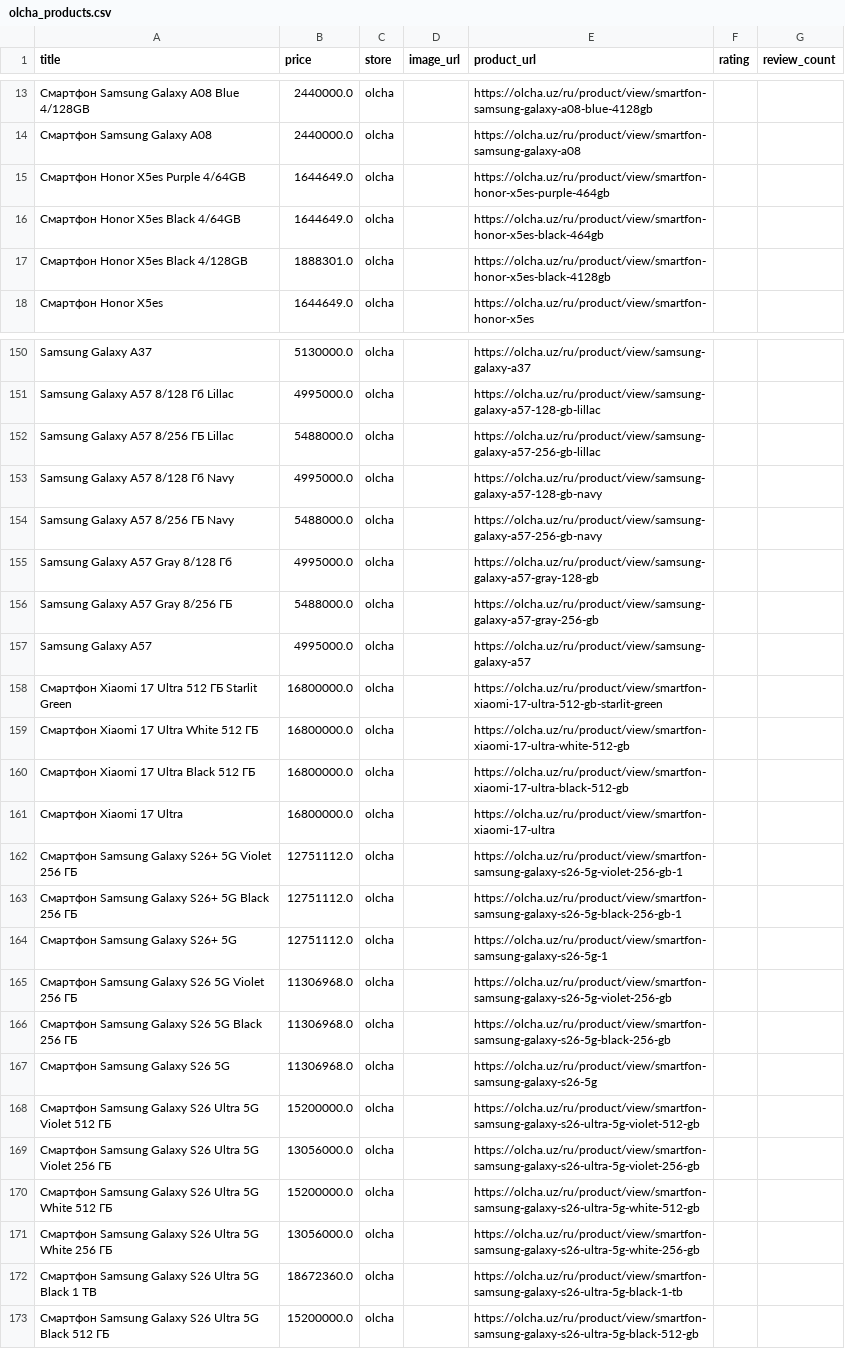
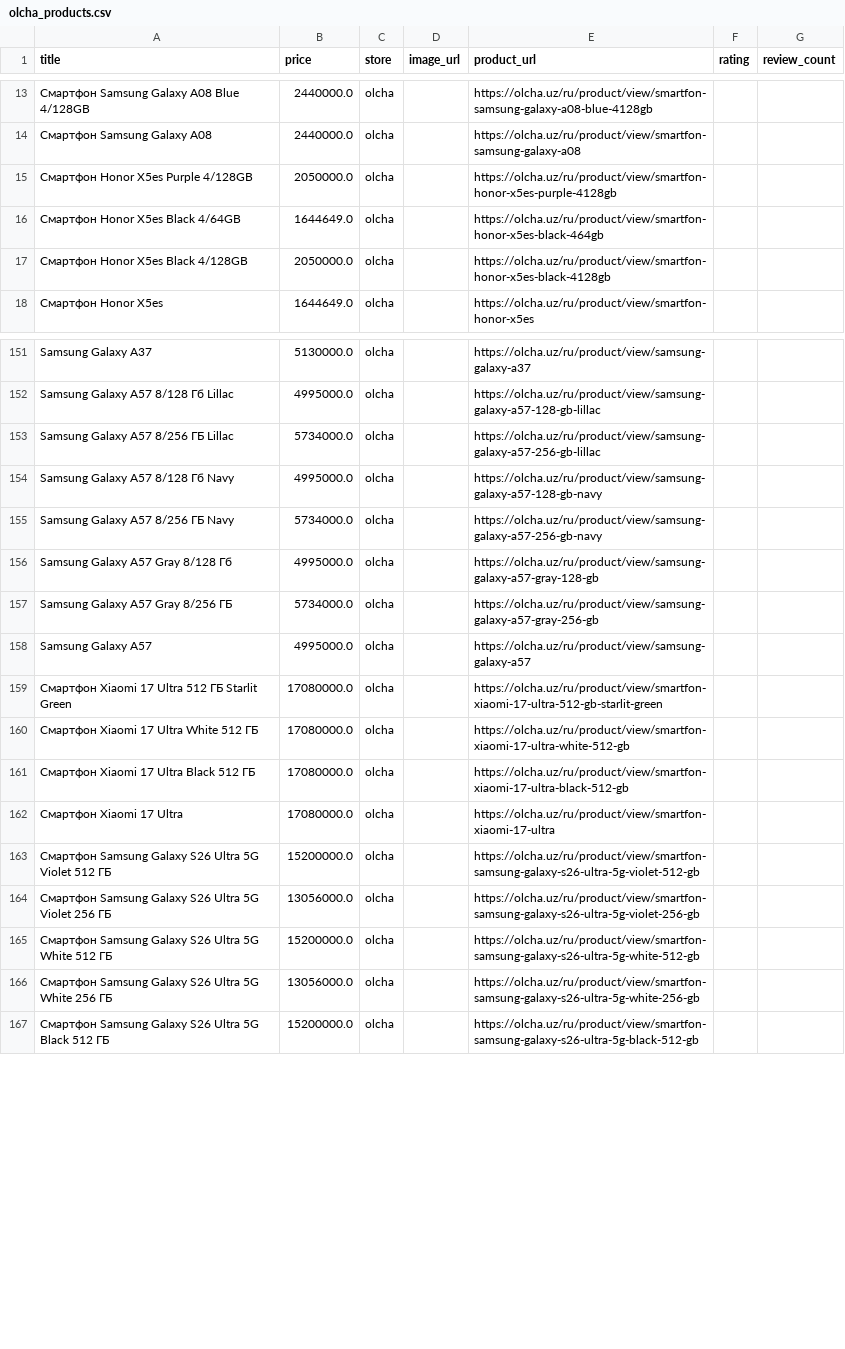
Before and after one commit to soliha10/full-bazar, a CSV file: data/olcha_products.csv, drawn as a sheet; only a part is shown, gaps mark what is left out; the diff covers the shown part only.

```diff
--- a/data/olcha_products.csv
+++ b/data/olcha_products.csv
@@ -14,5 +14,5 @@ title,price,store,image_url,product_url,rating,review_count
 Смартфон Samsung Galaxy A08,2440000.0,olcha,,https://olcha.uz/ru/product/view/smartfon-samsung-galaxy-a08,,
-Смартфон Honor X5es Purple 4/64GB,1644649.0,olcha,,https://olcha.uz/ru/product/view/smartfon-honor-x5es-purple-464gb,,
+Смартфон Honor X5es Purple 4/128GB,2050000.0,olcha,,https://olcha.uz/ru/product/view/smartfon-honor-x5es-purple-4128gb,,
 Смартфон Honor X5es Black 4/64GB,1644649.0,olcha,,https://olcha.uz/ru/product/view/smartfon-honor-x5es-black-464gb,,
-Смартфон Honor X5es Black 4/128GB,1888301.0,olcha,,https://olcha.uz/ru/product/view/smartfon-honor-x5es-black-4128gb,,
+Смартфон Honor X5es Black 4/128GB,2050000.0,olcha,,https://olcha.uz/ru/product/view/smartfon-honor-x5es-black-4128gb,,
 Смартфон Honor X5es,1644649.0,olcha,,https://olcha.uz/ru/product/view/smartfon-honor-x5es,,
@@ -151,18 +152,12 @@ Samsung Galaxy A37,5130000.0,olcha,,https://olcha.uz/ru/product/view/samsung-gal
 Samsung Galaxy A57 8/128 Гб Lillac,4995000.0,olcha,,https://olcha.uz/ru/product/view/samsung-galaxy-a57-128-gb-lillac,,
-Samsung Galaxy A57 8/256 ГБ Lillac,5488000.0,olcha,,https://olcha.uz/ru/product/view/samsung-galaxy-a57-256-gb-lillac,,
+Samsung Galaxy A57 8/256 ГБ Lillac,5734000.0,olcha,,https://olcha.uz/ru/product/view/samsung-galaxy-a57-256-gb-lillac,,
 Samsung Galaxy A57 8/128 Гб Navy,4995000.0,olcha,,https://olcha.uz/ru/product/view/samsung-galaxy-a57-128-gb-navy,,
-Samsung Galaxy A57 8/256 ГБ Navy,5488000.0,olcha,,https://olcha.uz/ru/product/view/samsung-galaxy-a57-256-gb-navy,,
+Samsung Galaxy A57 8/256 ГБ Navy,5734000.0,olcha,,https://olcha.uz/ru/product/view/samsung-galaxy-a57-256-gb-navy,,
 Samsung Galaxy A57 Gray 8/128 Гб,4995000.0,olcha,,https://olcha.uz/ru/product/view/samsung-galaxy-a57-gray-128-gb,,
-Samsung Galaxy A57 Gray 8/256 ГБ,5488000.0,olcha,,https://olcha.uz/ru/product/view/samsung-galaxy-a57-gray-256-gb,,
+Samsung Galaxy A57 Gray 8/256 ГБ,5734000.0,olcha,,https://olcha.uz/ru/product/view/samsung-galaxy-a57-gray-256-gb,,
 Samsung Galaxy A57,4995000.0,olcha,,https://olcha.uz/ru/product/view/samsung-galaxy-a57,,
-Смартфон Xiaomi 17 Ultra 512 ГБ Starlit Green,16800000.0,olcha,,https://olcha.uz/ru/product/view/smartfon-xiaomi-17-ultra-512-gb-starlit-green,,
-Смартфон Xiaomi 17 Ultra White 512 ГБ,16800000.0,olcha,,https://olcha.uz/ru/product/view/smartfon-xiaomi-17-ultra-white-512-gb,,
-Смартфон Xiaomi 17 Ultra Black 512 ГБ,16800000.0,olcha,,https://olcha.uz/ru/product/view/smartfon-xiaomi-17-ultra-black-512-gb,,
-Смартфон Xiaomi 17 Ultra,16800000.0,olcha,,https://olcha.uz/ru/product/view/smartfon-xiaomi-17-ultra,,
-Смартфон Samsung Galaxy S26+ 5G Violet 256 ГБ,12751112.0,olcha,,https://olcha.uz/ru/product/view/smartfon-samsung-galaxy-s26-5g-violet-256-gb-1,,
-Смартфон Samsung Galaxy S26+ 5G Black 256 ГБ,12751112.0,olcha,,https://olcha.uz/ru/product/view/smartfon-samsung-galaxy-s26-5g-black-256-gb-1,,
-Смартфон Samsung Galaxy S26+ 5G,12751112.0,olcha,,https://olcha.uz/ru/product/view/smartfon-samsung-galaxy-s26-5g-1,,
-Смартфон Samsung Galaxy S26 5G Violet 256 ГБ,11306968.0,olcha,,https://olcha.uz/ru/product/view/smartfon-samsung-galaxy-s26-5g-violet-256-gb,,
-Смартфон Samsung Galaxy S26 5G Black 256 ГБ,11306968.0,olcha,,https://olcha.uz/ru/product/view/smartfon-samsung-galaxy-s26-5g-black-256-gb,,
-Смартфон Samsung Galaxy S26 5G,11306968.0,olcha,,https://olcha.uz/ru/product/view/smartfon-samsung-galaxy-s26-5g,,
+Смартфон Xiaomi 17 Ultra 512 ГБ Starlit Green,17080000.0,olcha,,https://olcha.uz/ru/product/view/smartfon-xiaomi-17-ultra-512-gb-starlit-green,,
+Смартфон Xiaomi 17 Ultra White 512 ГБ,17080000.0,olcha,,https://olcha.uz/ru/product/view/smartfon-xiaomi-17-ultra-white-512-gb,,
+Смартфон Xiaomi 17 Ultra Black 512 ГБ,17080000.0,olcha,,https://olcha.uz/ru/product/view/smartfon-xiaomi-17-ultra-black-512-gb,,
+Смартфон Xiaomi 17 Ultra,17080000.0,olcha,,https://olcha.uz/ru/product/view/smartfon-xiaomi-17-ultra,,
 Смартфон Samsung Galaxy S26 Ultra 5G Violet 512 ГБ,15200000.0,olcha,,https://olcha.uz/ru/product/view/smartfon-samsung-galaxy-s26-ultra-5g-violet-512-gb,,
@@ -171,3 +166,2 @@ Samsung Galaxy A57,4995000.0,olcha,,https://olcha.uz/ru/product/view/samsung-gal
 Смартфон Samsung Galaxy S26 Ultra 5G White 256 ГБ,13056000.0,olcha,,https://olcha.uz/ru/product/view/smartfon-samsung-galaxy-s26-ultra-5g-white-256-gb,,
-Смартфон Samsung Galaxy S26 Ultra 5G Black 1 TB,18672360.0,olcha,,https://olcha.uz/ru/product/view/smartfon-samsung-galaxy-s26-ultra-5g-black-1-tb,,
 Смартфон Samsung Galaxy S26 Ultra 5G Black 512 ГБ,15200000.0,olcha,,https://olcha.uz/ru/product/view/smartfon-samsung-galaxy-s26-ultra-5g-black-512-gb,,
```
Also changed, not shown: 8 added rows, 1 removed row and 57 edited cells elsewhere in this file, data/asaxiy_products.csv, data/chakana_products.csv, 5 other files.
